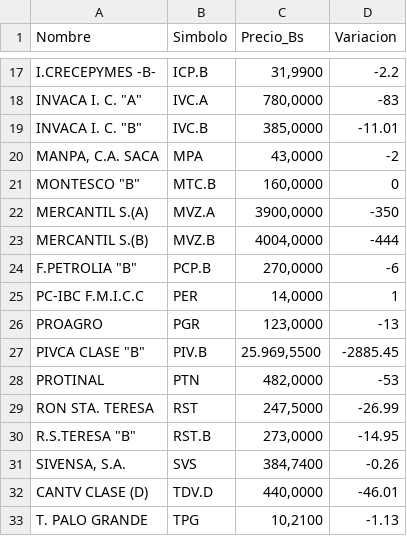
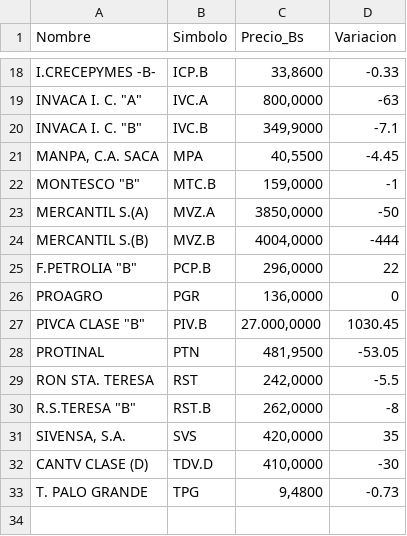
Before and after one commit to JoseAlirioCardoza/BVC, a CSV file: data_bvc_actual.csv, drawn as a sheet; only a part is shown, gaps mark what is left out; removed rows and columns are numbered as before the commit, all else as after; the diff covers the shown part only; the diff names each change by its address in the sheet, - before the commit and + after, or states it on an @@ line.

```diff
--- a/data_bvc_actual.csv
+++ b/data_bvc_actual.csv
-C18 (Precio_Bs): 31,9900
+C18 (Precio_Bs): 33,8600
-D18 (Variacion): -2.2
+D18 (Variacion): -0.33
-C19 (Precio_Bs): 780,0000
+C19 (Precio_Bs): 800,0000
-D19 (Variacion): -83
+D19 (Variacion): -63
-C20 (Precio_Bs): 385,0000
+C20 (Precio_Bs): 349,9000
-D20 (Variacion): -11.01
+D20 (Variacion): -7.1
-C21 (Precio_Bs): 43,0000
+C21 (Precio_Bs): 40,5500
-D21 (Variacion): -2
+D21 (Variacion): -4.45
-C22 (Precio_Bs): 160,0000
+C22 (Precio_Bs): 159,0000
-D22 (Variacion): 0
+D22 (Variacion): -1
-C23 (Precio_Bs): 3900,0000
+C23 (Precio_Bs): 3850,0000
-D23 (Variacion): -350
+D23 (Variacion): -50
-C25 (Precio_Bs): 270,0000
+C25 (Precio_Bs): 296,0000
-D25 (Variacion): -6
+D25 (Variacion): 22
-row 25: PC-IBC F.M.I.C.C | PER | 14,0000 | 1
-C26 (Precio_Bs): 123,0000
+C26 (Precio_Bs): 136,0000
-D26 (Variacion): -13
+D26 (Variacion): 0
-C27 (Precio_Bs): 25.969,5500
+C27 (Precio_Bs): 27.000,0000
-D27 (Variacion): -2885.45
+D27 (Variacion): 1030.45
-C28 (Precio_Bs): 482,0000
+C28 (Precio_Bs): 481,9500
-D28 (Variacion): -53
+D28 (Variacion): -53.05
-C29 (Precio_Bs): 247,5000
+C29 (Precio_Bs): 242,0000
-D29 (Variacion): -26.99
+D29 (Variacion): -5.5
-C30 (Precio_Bs): 273,0000
+C30 (Precio_Bs): 262,0000
-D30 (Variacion): -14.95
+D30 (Variacion): -8
-C31 (Precio_Bs): 384,7400
+C31 (Precio_Bs): 420,0000
-D31 (Variacion): -0.26
+D31 (Variacion): 35
-C32 (Precio_Bs): 440,0000
+C32 (Precio_Bs): 410,0000
-D32 (Variacion): -46.01
+D32 (Variacion): -30
-C33 (Precio_Bs): 10,2100
+C33 (Precio_Bs): 9,4800
-D33 (Variacion): -1.13
+D33 (Variacion): -0.73
```
Also changed, not shown: 1 added row and 30 edited cells elsewhere in this file.
